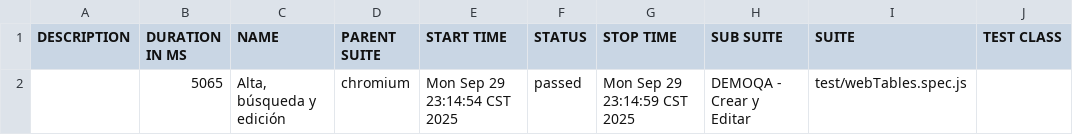
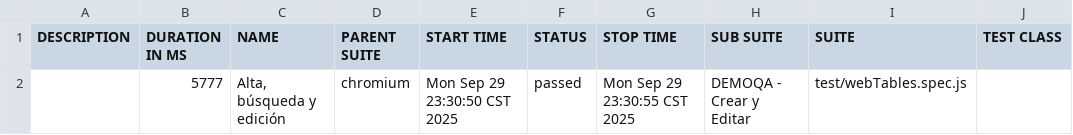
Before and after one commit to Eguigurens91/PruebasGinih2, a CSV file: allure-report/data/suites.csv, drawn as a sheet; only a part is shown; the diff names each change by its address in the sheet, - before the commit and + after, or states it on an @@ line.

```diff
--- a/allure-report/data/suites.csv
+++ b/allure-report/data/suites.csv
-B2 (DURATION IN MS): 5065
+B2 (DURATION IN MS): 5777
-E2 (START TIME): Mon Sep 29 23:14:54 CST 2025
+E2 (START TIME): Mon Sep 29 23:30:50 CST 2025
-G2 (STOP TIME): Mon Sep 29 23:14:59 CST 2025
+G2 (STOP TIME): Mon Sep 29 23:30:55 CST 2025
```
Also changed, not shown: 19 other files.
